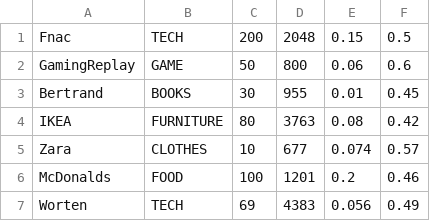
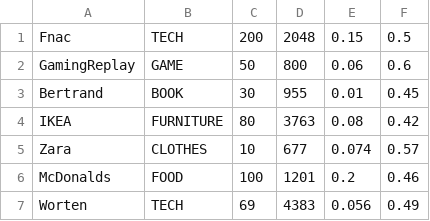
Before and after one commit to fcfalmeida/feup-aiad, a CSV file: data/input/stores.csv, drawn as a sheet.

```diff
--- a/data/input/stores.csv
+++ b/data/input/stores.csv
@@ -2,3 +2,3 @@
 GamingReplay;GAME;50;800;0.06;0.6
-Bertrand;BOOKS;30;955;0.01;0.45
+Bertrand;BOOK;30;955;0.01;0.45
 IKEA;FURNITURE;80;3763;0.08;0.42
```
Also changed, not shown: 5 other files.
